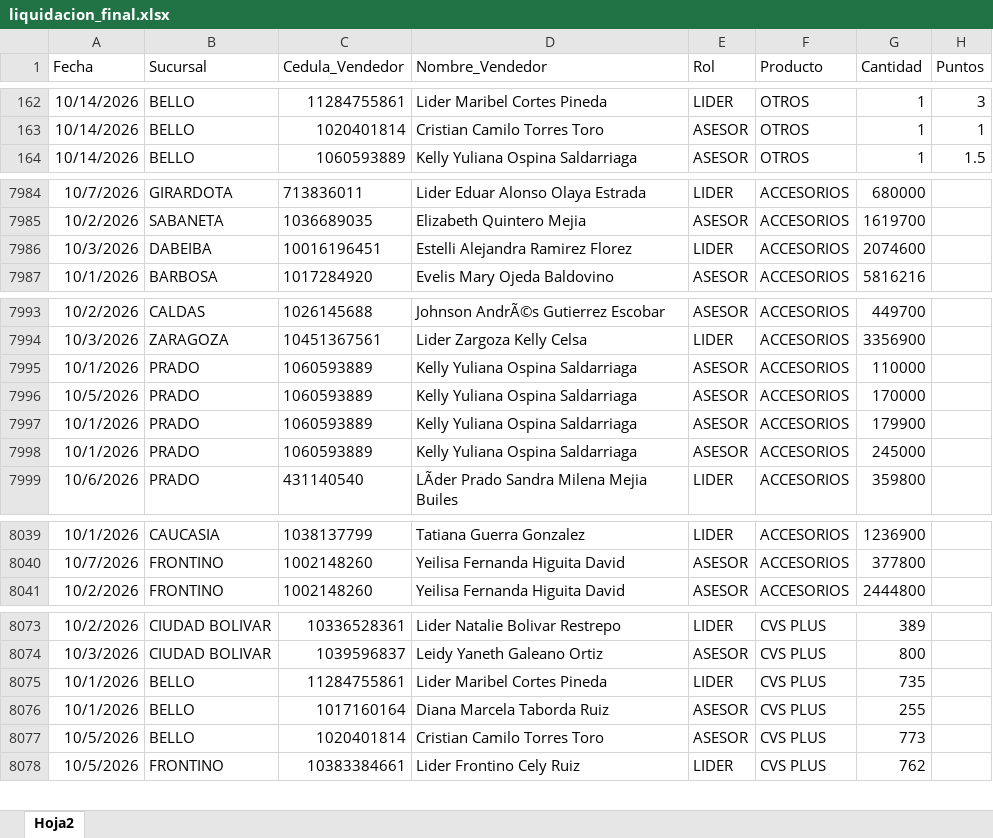
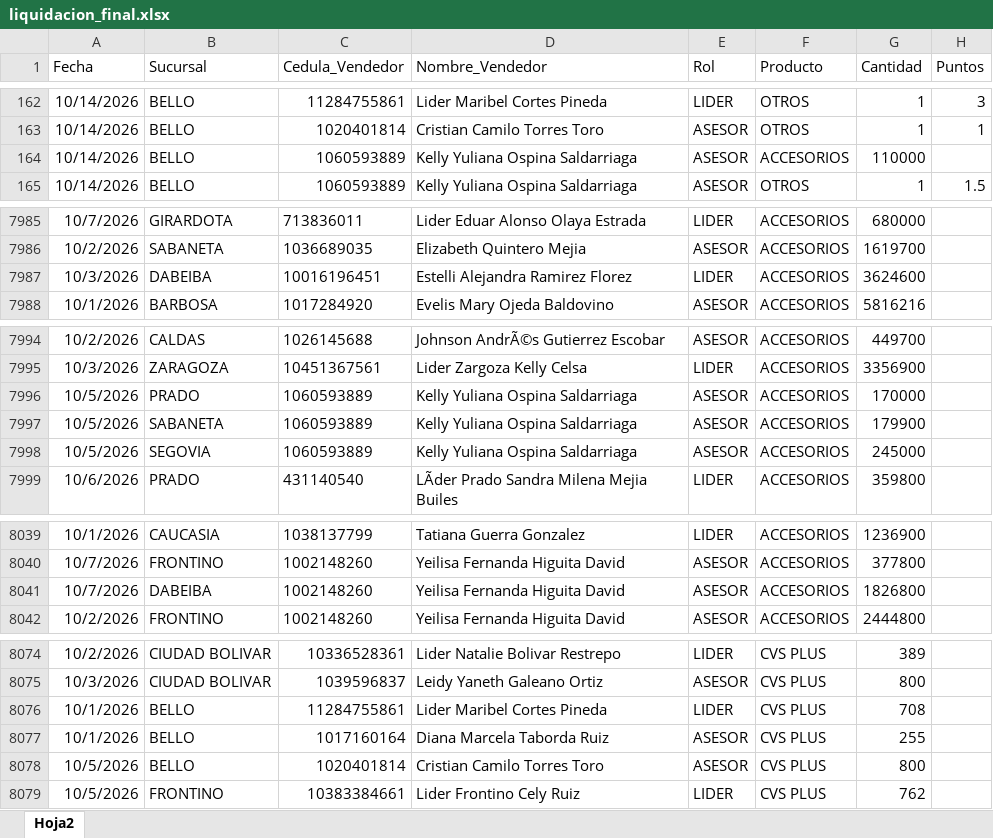
Before and after one commit to Paolam1903/octubrecvs, an Excel workbook: data/liquidacion_final.xlsx, sheet Hoja2, drawn as a sheet; only a part is shown, gaps mark what is left out; values as stored, in another font and other column widths than the file's, no borders; removed rows and columns are numbered as before the commit, all else as after; the diff covers the shown part only; the diff names each change by its address in the sheet, - before the commit and + after, or states it on an @@ line.

Commit message:
Add files via upload

```diff
--- a/data/liquidacion_final.xlsx (sheet Hoja2)
+++ b/data/liquidacion_final.xlsx (sheet Hoja2)
+row 164: 10/14/2026 | BELLO | 1060593889 | Kelly Yuliana Ospina Saldarriaga | ASESOR | ACCESORIOS | 110000
-G7987 (Cantidad): 2074600
+G7987 (Cantidad): 3624600
-row 7995: 10/1/2026 | PRADO | 1060593889 | Kelly Yuliana Ospina Saldarriaga | ASESOR | ACCESORIOS | 110000
-A7997:A7998 (Fecha): 10/1/2026
+A7997:A7998 (Fecha): 10/5/2026
-B7997 (Sucursal): PRADO
+B7997 (Sucursal): SABANETA
-B7998 (Sucursal): PRADO
+B7998 (Sucursal): SEGOVIA
+row 8041: 10/7/2026 | DABEIBA | 1002148260 | Yeilisa Fernanda Higuita David | ASESOR | ACCESORIOS | 1826800
-G8076 (Cantidad): 735
+G8076 (Cantidad): 708
-G8078 (Cantidad): 773
+G8078 (Cantidad): 800
```
Also changed, not shown: 2 edited cells elsewhere in this sheet.
